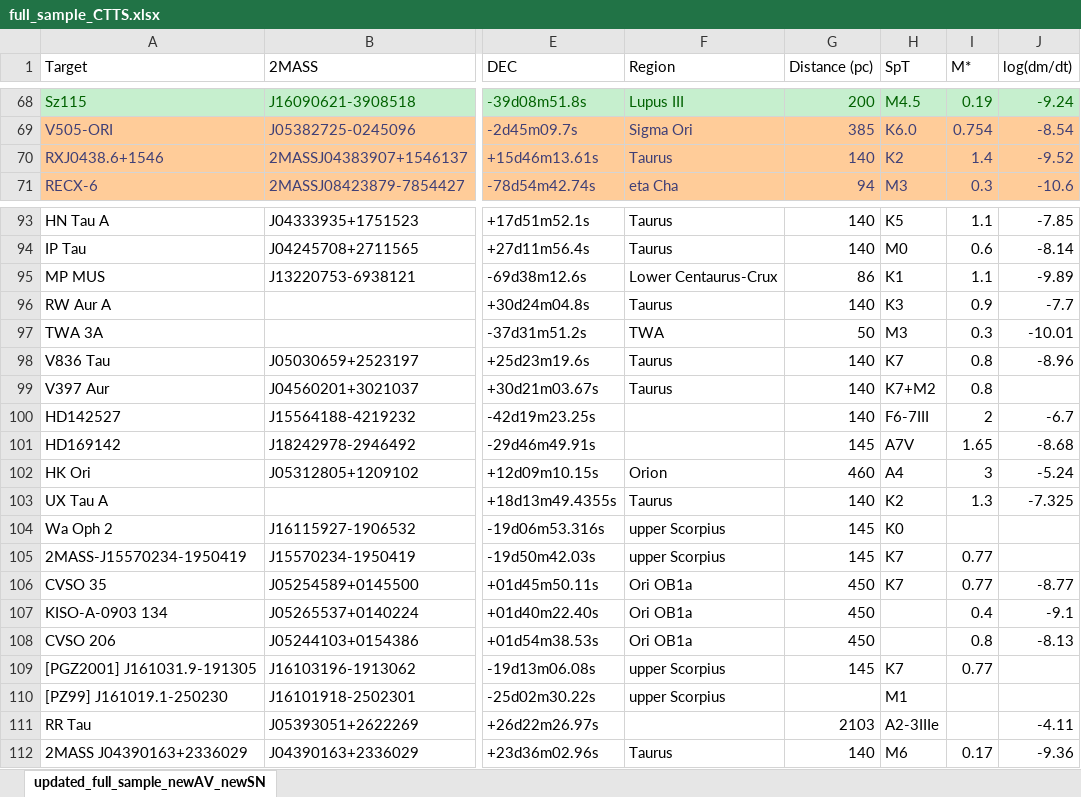
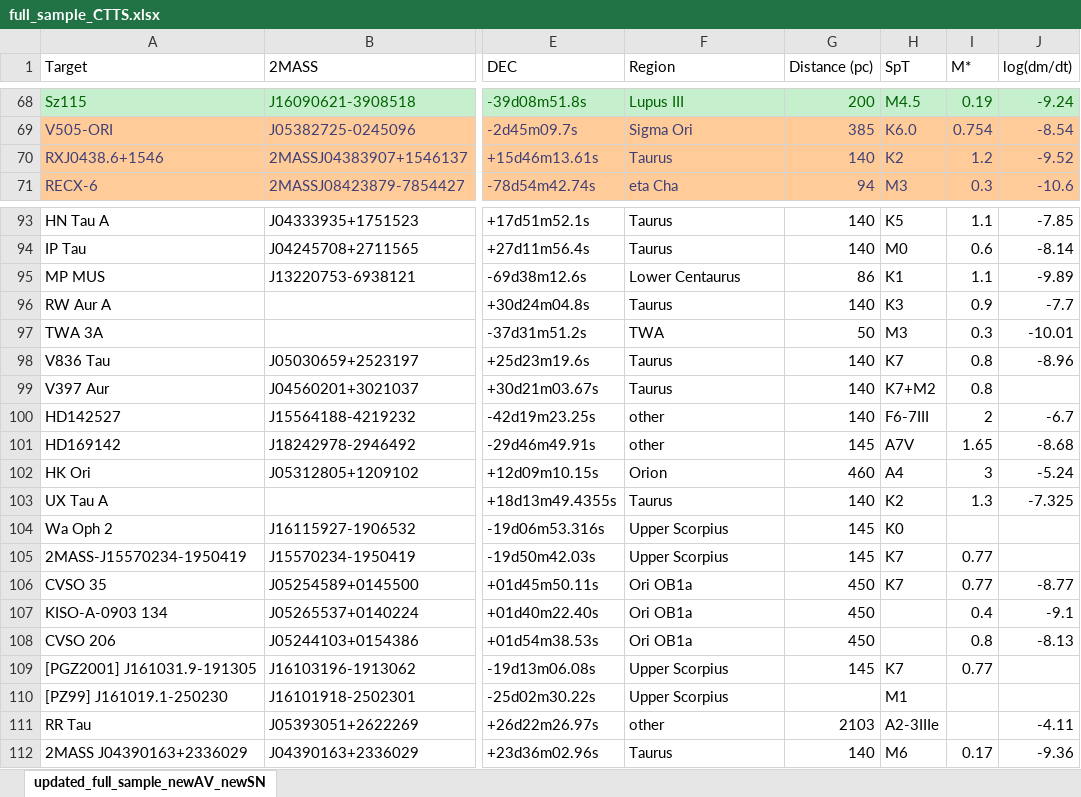
Before and after one commit to spacetelescope/ullyses-utils, an Excel workbook: utils/data/target_metadata/full_sample_CTTS.xlsx, sheet updated_full_sample_newAV_newSN, drawn as a sheet; only a part is shown, gaps mark what is left out; values as stored, in another font and other column widths than the file's, no borders; conditional formats not drawn; the diff names each change by its address in the sheet, - before the commit and + after, or states it on an @@ line.

Commit message:
fixed SF region names for new AR targets

```diff
--- a/utils/data/target_metadata/full_sample_CTTS.xlsx (sheet updated_full_sample_newAV_newSN)
+++ b/utils/data/target_metadata/full_sample_CTTS.xlsx (sheet updated_full_sample_newAV_newSN)
-I70 (M*): 1.4
+I70 (M*): 1.2
-F95 (Region): Lower Centaurus-Crux
+F95 (Region): Lower Centaurus
-F100:F101 (Region): (empty)
+F100:F101 (Region): other
-F104:F105 (Region): upper Scorpius
+F104:F105 (Region): Upper Scorpius
-F109:F110 (Region): upper Scorpius
+F109:F110 (Region): Upper Scorpius
-F111 (Region): (empty)
+F111 (Region): other
```
